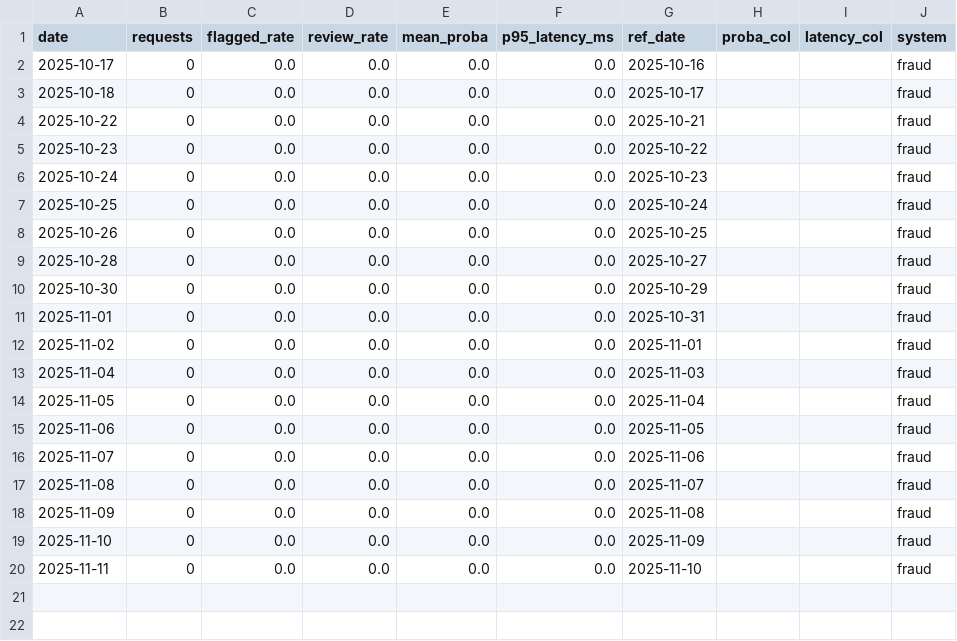
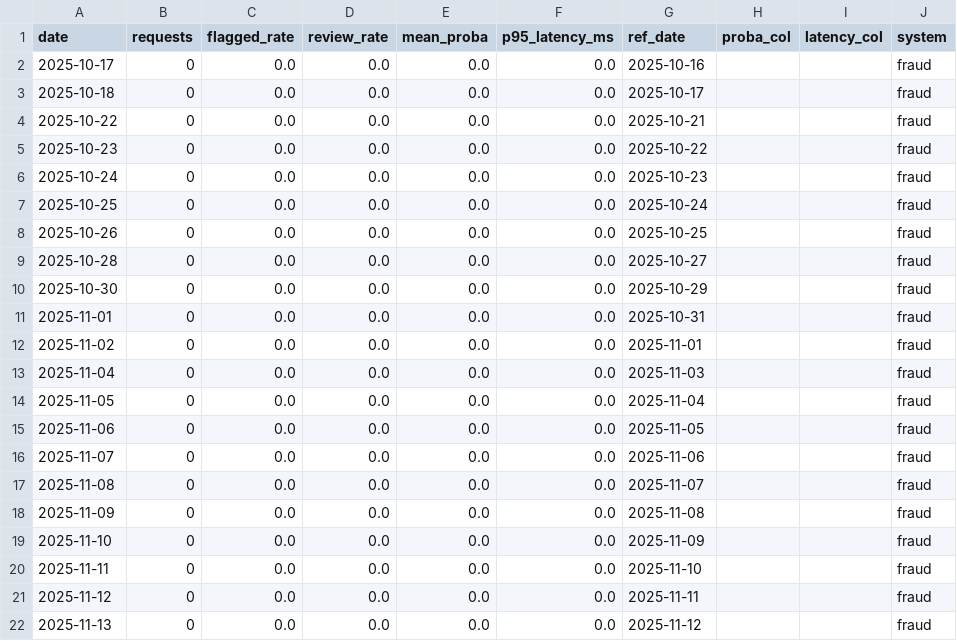
Before and after one commit to Rachitshah55/risk_analysis_flagship, a CSV file: docs_global/bi/fraud/metrics_daily.csv, drawn as a sheet; the diff names each change by its address in the sheet, - before the commit and + after, or states it on an @@ line.

```diff
--- a/docs_global/bi/fraud/metrics_daily.csv
+++ b/docs_global/bi/fraud/metrics_daily.csv
+row 21: 2025-11-12 | 0 | 0.0 | 0.0 | 0.0 | 0.0 | 2025-11-11 |  |  | fraud
+row 22: 2025-11-13 | 0 | 0.0 | 0.0 | 0.0 | 0.0 | 2025-11-12 |  |  | fraud
```
Also changed, not shown: docs_global/bi/credit/kpis_daily.csv, docs_global/bi/fraud/kpis_daily.csv, 19 other files.
